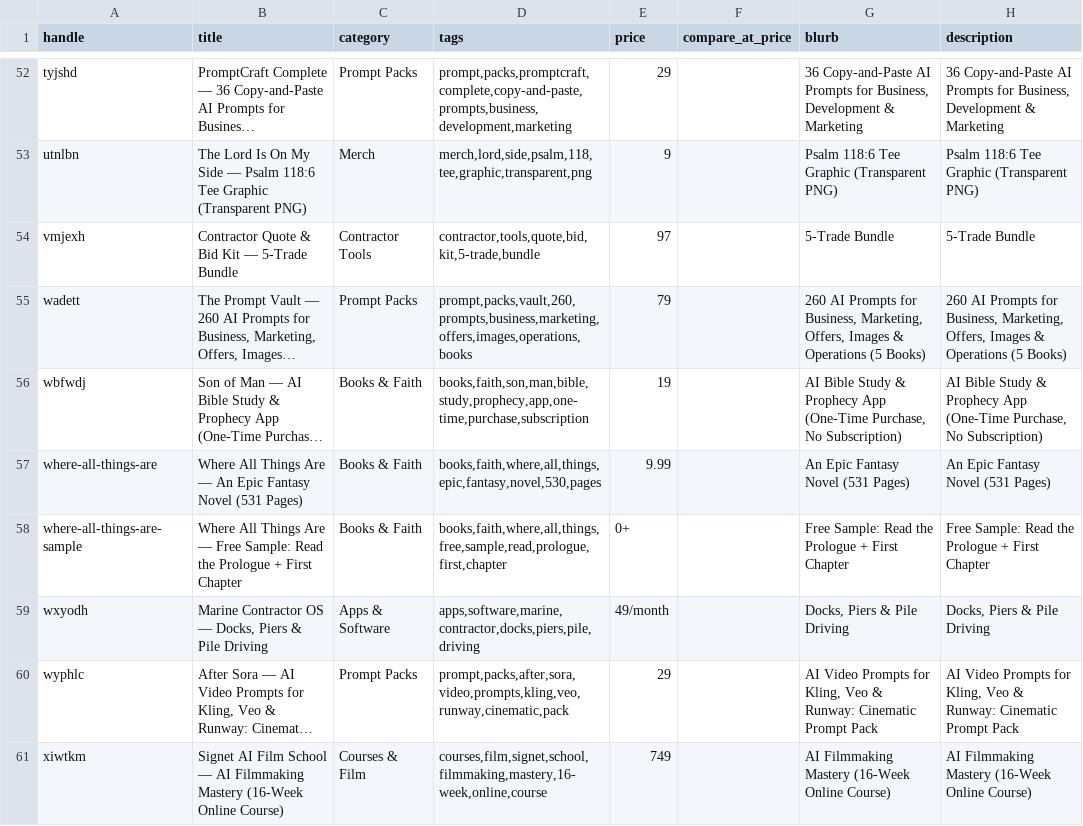
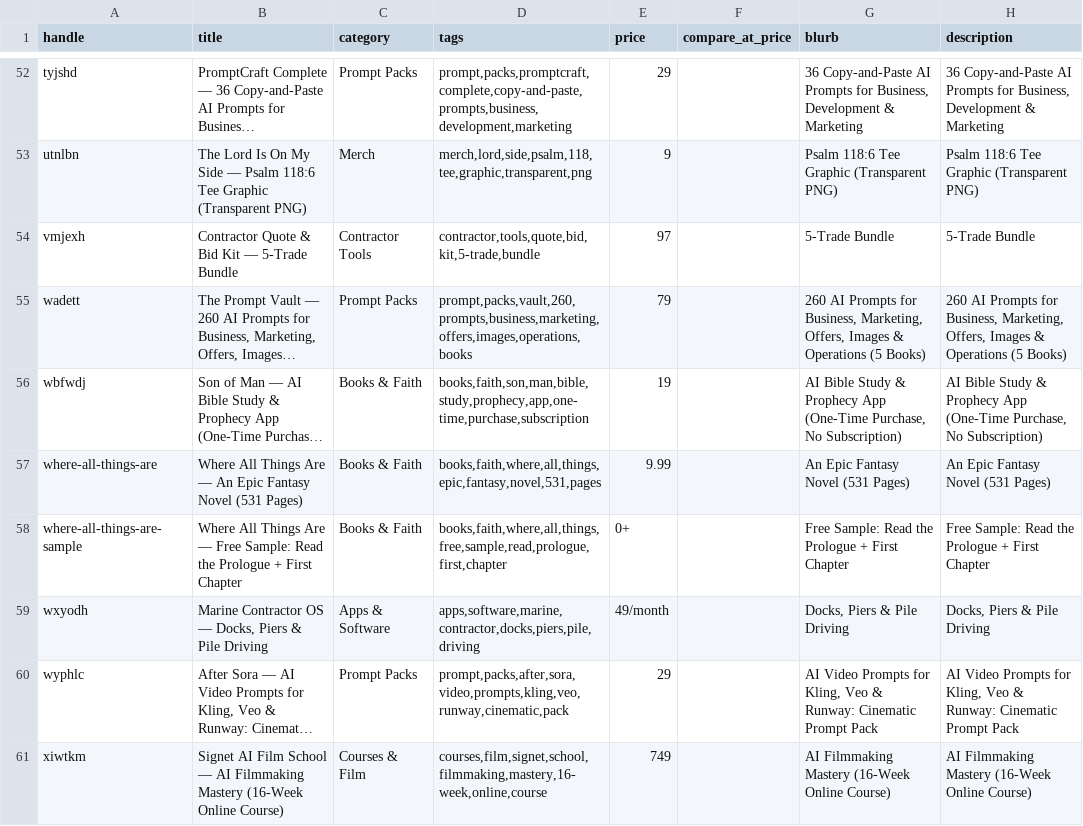
Before and after one commit to wadebrower792/lee-brower-storefront, a CSV file: products.csv, drawn as a sheet; only a part is shown, gaps mark what is left out; long unchanged cells end in …; the diff names each change by its address in the sheet, - before the commit and + after, or states it on an @@ line.

Commit message:
Trim heavy covers (q70 re-encode >80KB) + novel search tag 531

```diff
--- a/products.csv
+++ b/products.csv
-D57 (tags): books,faith,where,all,things,epic,fantasy,novel,530,pages
+D57 (tags): books,faith,where,all,things,epic,fantasy,novel,531,pages
```
Also changed, not shown: 18 other files.
